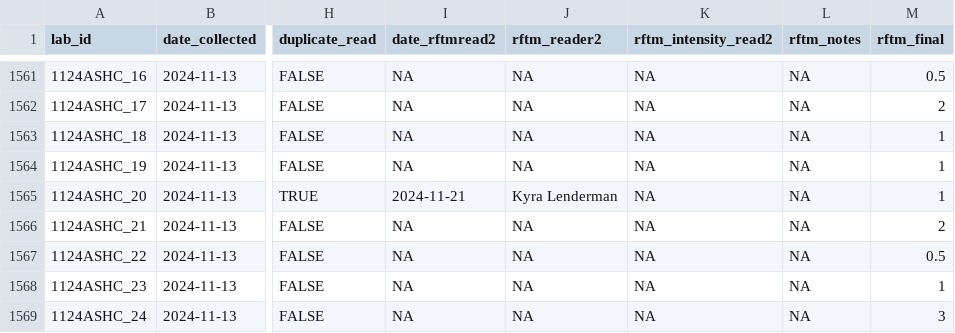
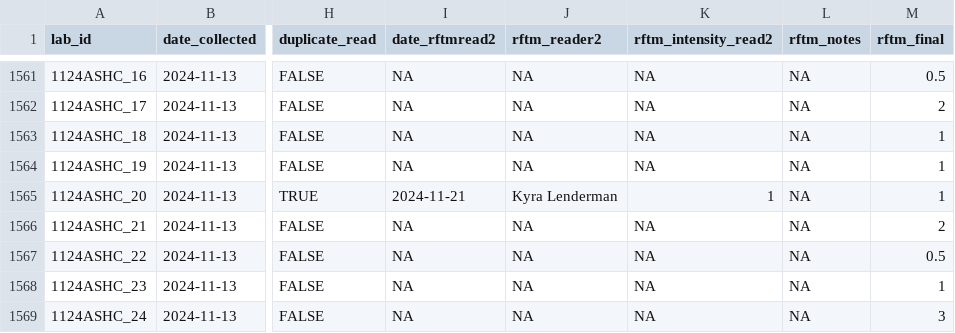
Before and after one commit to NEFSC/EAD-ASEB_EPA_LISS_Disease_Surveillance, a CSV file: Master_files/RFTM_all_data.csv, drawn as a sheet; only a part is shown, gaps mark what is left out; the diff names each change by its address in the sheet, - before the commit and + after, or states it on an @@ line.

Commit message:
Update

```diff
--- a/Master_files/RFTM_all_data.csv
+++ b/Master_files/RFTM_all_data.csv
-K1565 (rftm_intensity_read2): NA
+K1565 (rftm_intensity_read2): 1
```
